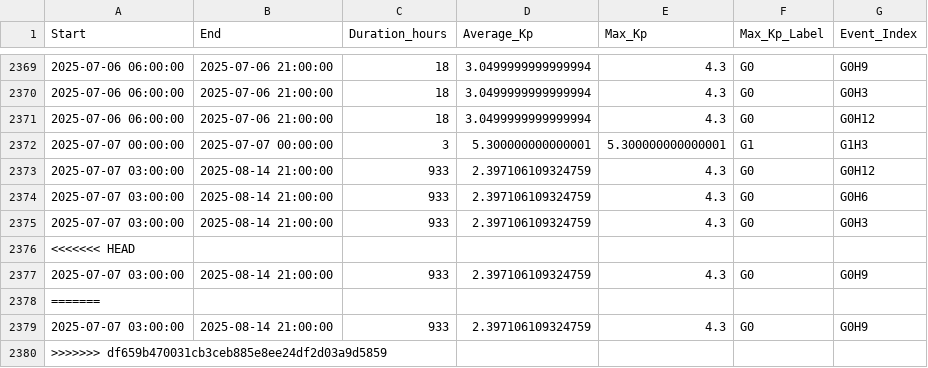
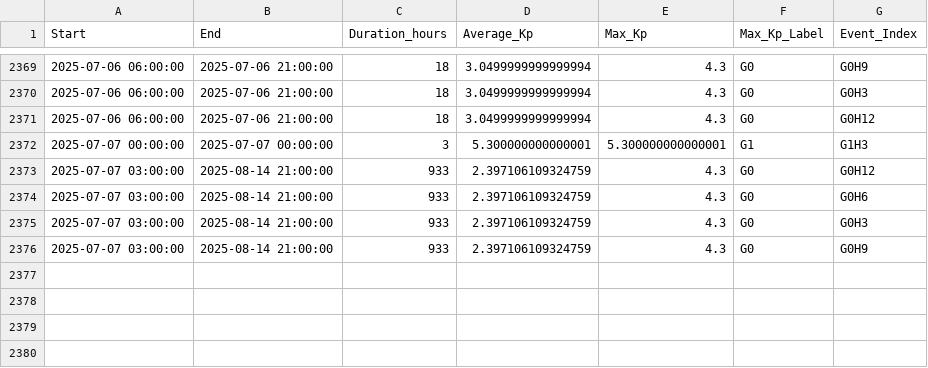
Before and after one commit to FrontierDevelopmentLab/2025-HL-Ionosphere, a CSV file: data/events.csv, drawn as a sheet; only a part is shown, gaps mark what is left out; the diff names each change by its address in the sheet, - before the commit and + after, or states it on an @@ line.

Commit message:
merge fix

```diff
--- a/data/events.csv
+++ b/data/events.csv
-row 2376: <<<<<<< HEAD
-row 2378: =======
-row 2379: 2025-07-07 03:00:00 | 2025-08-14 21:00:00 | 933 | 2.397106109324759 | 4.3 | G0 | G0H9
-row 2380: >>>>>>> df659b470031cb3ceb885e8ee24df2d03a9d5859
```
